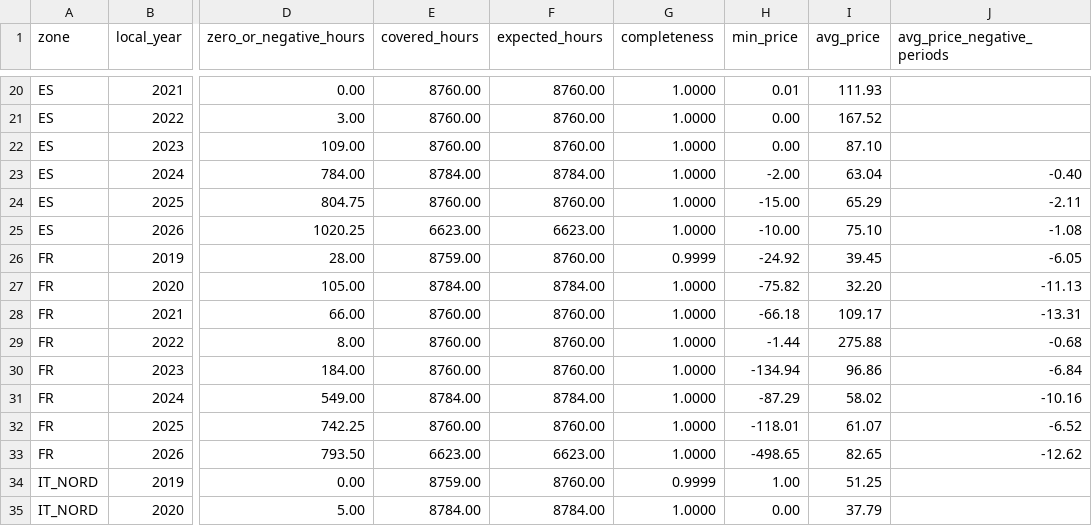
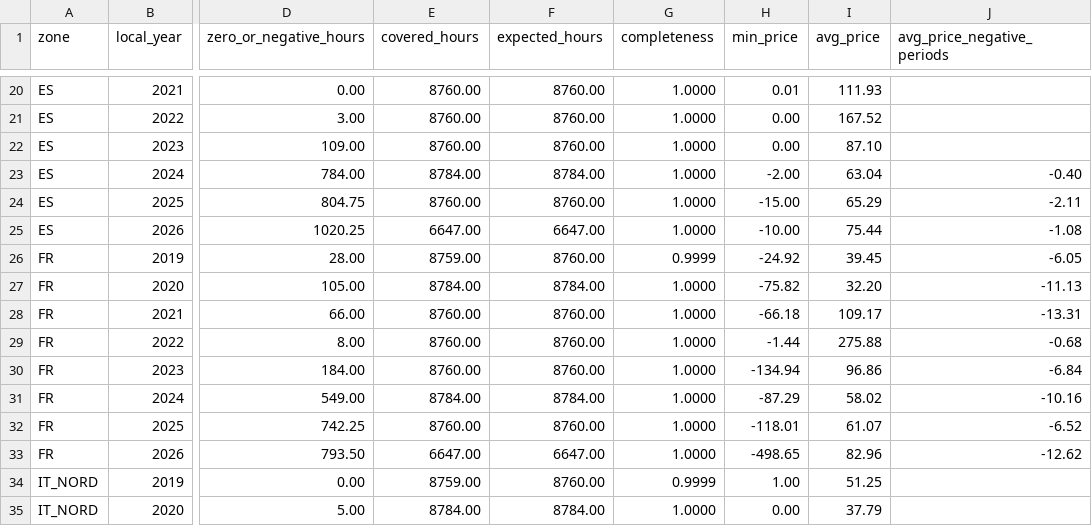
Before and after one commit to Sbaiii/negative-hours, a CSV file: analysis/outputs/fct_negative_hours.csv, drawn as a sheet; only a part is shown, gaps mark what is left out; the diff names each change by its address in the sheet, - before the commit and + after, or states it on an @@ line.

```diff
--- a/analysis/outputs/fct_negative_hours.csv
+++ b/analysis/outputs/fct_negative_hours.csv
-E25 (covered_hours): 6623.00
+E25 (covered_hours): 6647.00
-F25 (expected_hours): 6623.00
+F25 (expected_hours): 6647.00
-I25 (avg_price): 75.10
+I25 (avg_price): 75.44
-E33 (covered_hours): 6623.00
+E33 (covered_hours): 6647.00
-F33 (expected_hours): 6623.00
+F33 (expected_hours): 6647.00
-I33 (avg_price): 82.65
+I33 (avg_price): 82.96
```
Also changed, not shown: analysis/outputs/fct_battery_arbitrage.csv, analysis/outputs/fct_capture_prices.csv, 3 other files.
